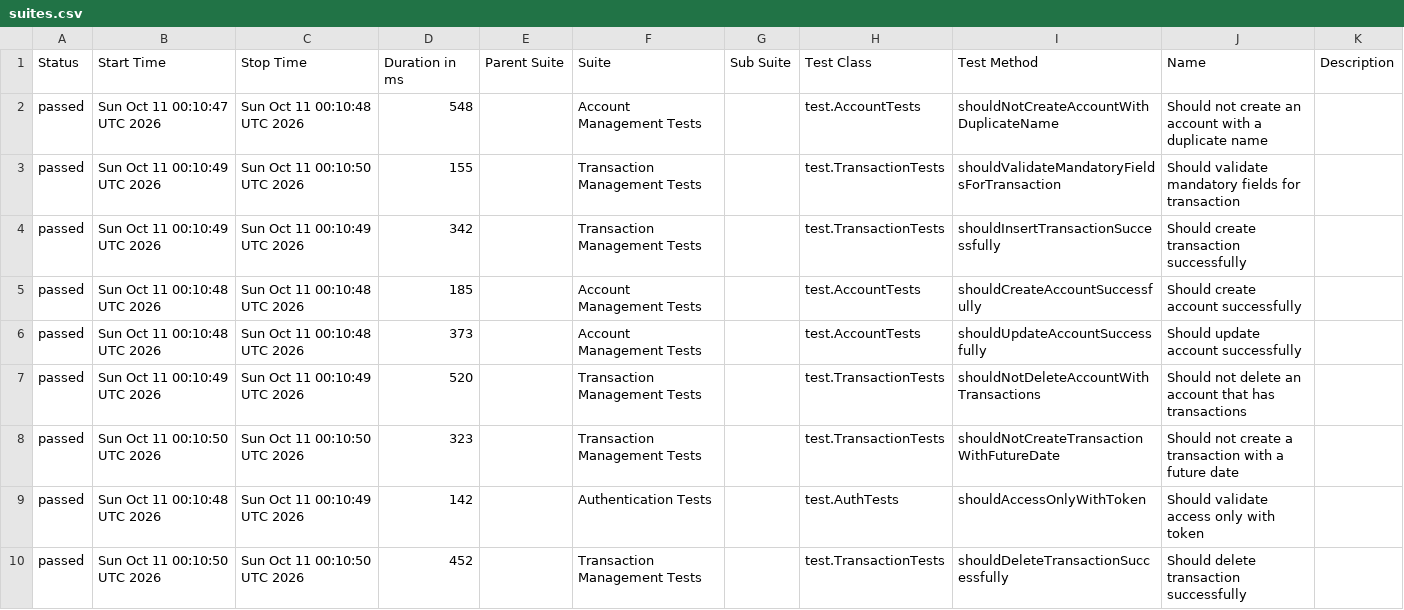
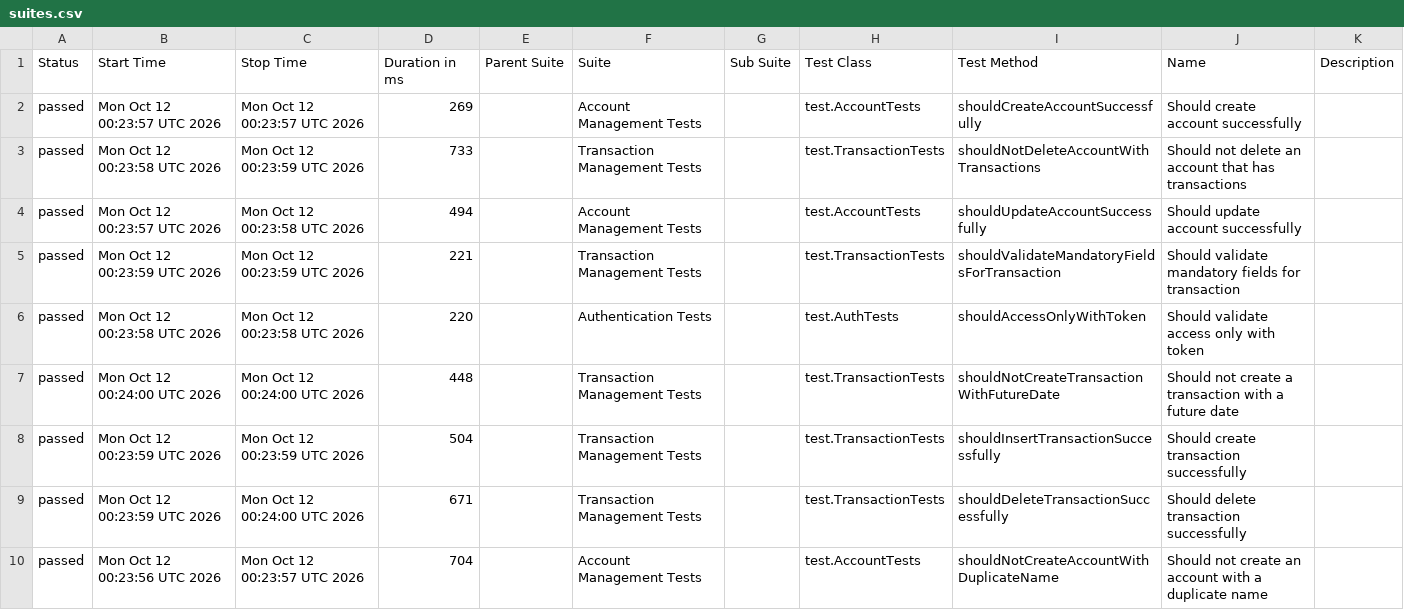
Before and after one commit to JosinaldoGJunior/java-automation-api, a CSV file: data/suites.csv, drawn as a sheet.

```diff
--- a/data/suites.csv
+++ b/data/suites.csv
@@ -1,10 +1,10 @@
 "Status","Start Time","Stop Time","Duration in ms","Parent Suite","Suite","Sub Suite","Test Class","Test Method","Name","Description"
-"passed","Sun Oct 11 00:10:47 UTC 2026","Sun Oct 11 00:10:48 UTC 2026","548","","Account Management Tests","","test.AccountTests","shouldNotCreateAccountWithDuplicateName","Should not create an account with a duplicate name",""
-"passed","Sun Oct 11 00:10:49 UTC 2026","Sun Oct 11 00:10:50 UTC 2026","155","","Transaction Management Tests","","test.TransactionTests","shouldValidateMandatoryFieldsForTransaction","Should validate mandatory fields for transaction",""
-"passed","Sun Oct 11 00:10:49 UTC 2026","Sun Oct 11 00:10:49 UTC 2026","342","","Transaction Management Tests","","test.TransactionTests","shouldInsertTransactionSuccessfully","Should create transaction successfully",""
-"passed","Sun Oct 11 00:10:48 UTC 2026","Sun Oct 11 00:10:48 UTC 2026","185","","Account Management Tests","","test.AccountTests","shouldCreateAccountSuccessfully","Should create account successfully",""
-"passed","Sun Oct 11 00:10:48 UTC 2026","Sun Oct 11 00:10:48 UTC 2026","373","","Account Management Tests","","test.AccountTests","shouldUpdateAccountSuccessfully","Should update account successfully",""
-"passed","Sun Oct 11 00:10:49 UTC 2026","Sun Oct 11 00:10:49 UTC 2026","520","","Transaction Management Tests","","test.TransactionTests","shouldNotDeleteAccountWithTransactions","Should not delete an account that has transactions",""
-"passed","Sun Oct 11 00:10:50 UTC 2026","Sun Oct 11 00:10:50 UTC 2026","323","","Transaction Management Tests","","test.TransactionTests","shouldNotCreateTransactionWithFutureDate","Should not create a transaction with a future date",""
-"passed","Sun Oct 11 00:10:48 UTC 2026","Sun Oct 11 00:10:49 UTC 2026","142","","Authentication Tests","","test.AuthTests","shouldAccessOnlyWithToken","Should validate access only with token",""
-"passed","Sun Oct 11 00:10:50 UTC 2026","Sun Oct 11 00:10:50 UTC 2026","452","","Transaction Management Tests","","test.TransactionTests","shouldDeleteTransactionSuccessfully","Should delete transaction successfully",""
+"passed","Mon Oct 12 00:23:57 UTC 2026","Mon Oct 12 00:23:57 UTC 2026","269","","Account Management Tests","","test.AccountTests","shouldCreateAccountSuccessfully","Should create account successfully",""
+"passed","Mon Oct 12 00:23:58 UTC 2026","Mon Oct 12 00:23:59 UTC 2026","733","","Transaction Management Tests","","test.TransactionTests","shouldNotDeleteAccountWithTransactions","Should not delete an account that has transactions",""
+"passed","Mon Oct 12 00:23:57 UTC 2026","Mon Oct 12 00:23:58 UTC 2026","494","","Account Management Tests","","test.AccountTests","shouldUpdateAccountSuccessfully","Should update account successfully",""
+"passed","Mon Oct 12 00:23:59 UTC 2026","Mon Oct 12 00:23:59 UTC 2026","221","","Transaction Management Tests","","test.TransactionTests","shouldValidateMandatoryFieldsForTransaction","Should validate mandatory fields for transaction",""
+"passed","Mon Oct 12 00:23:58 UTC 2026","Mon Oct 12 00:23:58 UTC 2026","220","","Authentication Tests","","test.AuthTests","shouldAccessOnlyWithToken","Should validate access only with token",""
+"passed","Mon Oct 12 00:24:00 UTC 2026","Mon Oct 12 00:24:00 UTC 2026","448","","Transaction Management Tests","","test.TransactionTests","shouldNotCreateTransactionWithFutureDate","Should not create a transaction with a future date",""
+"passed","Mon Oct 12 00:23:59 UTC 2026","Mon Oct 12 00:23:59 UTC 2026","504","","Transaction Management Tests","","test.TransactionTests","shouldInsertTransactionSuccessfully","Should create transaction successfully",""
+"passed","Mon Oct 12 00:23:59 UTC 2026","Mon Oct 12 00:24:00 UTC 2026","671","","Transaction Management Tests","","test.TransactionTests","shouldDeleteTransactionSuccessfully","Should delete transaction successfully",""
+"passed","Mon Oct 12 00:23:56 UTC 2026","Mon Oct 12 00:23:57 UTC 2026","704","","Account Management Tests","","test.AccountTests","shouldNotCreateAccountWithDuplicateName","Should not create an account with a duplicate name",""
```
Also changed, not shown: 31 other files.
